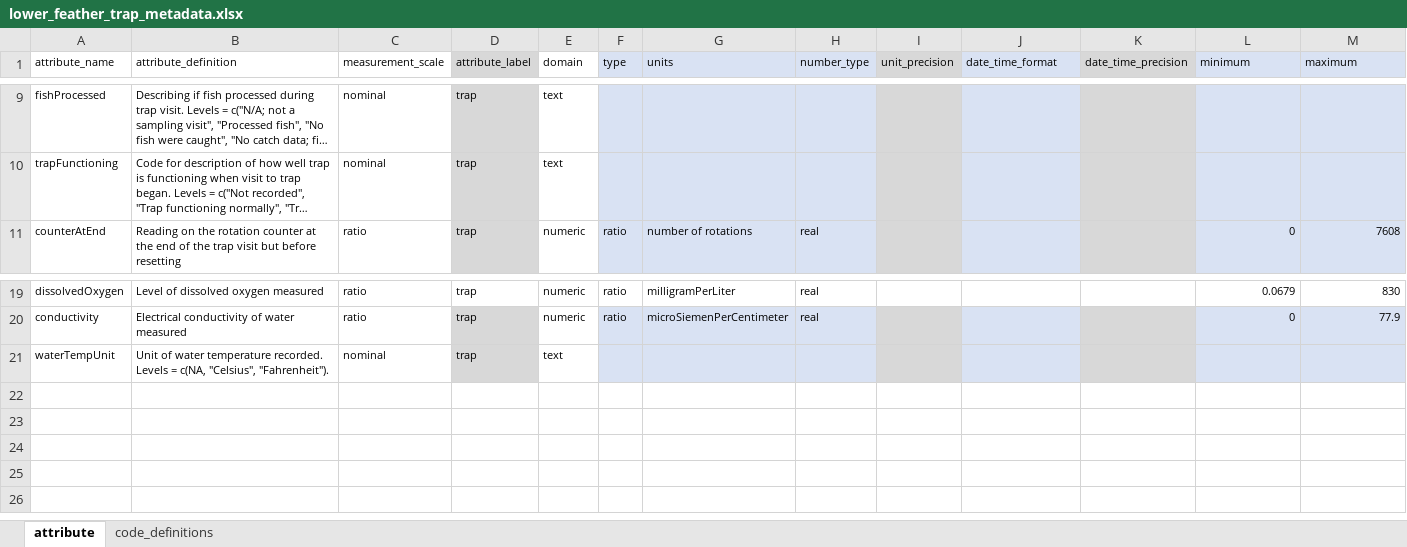
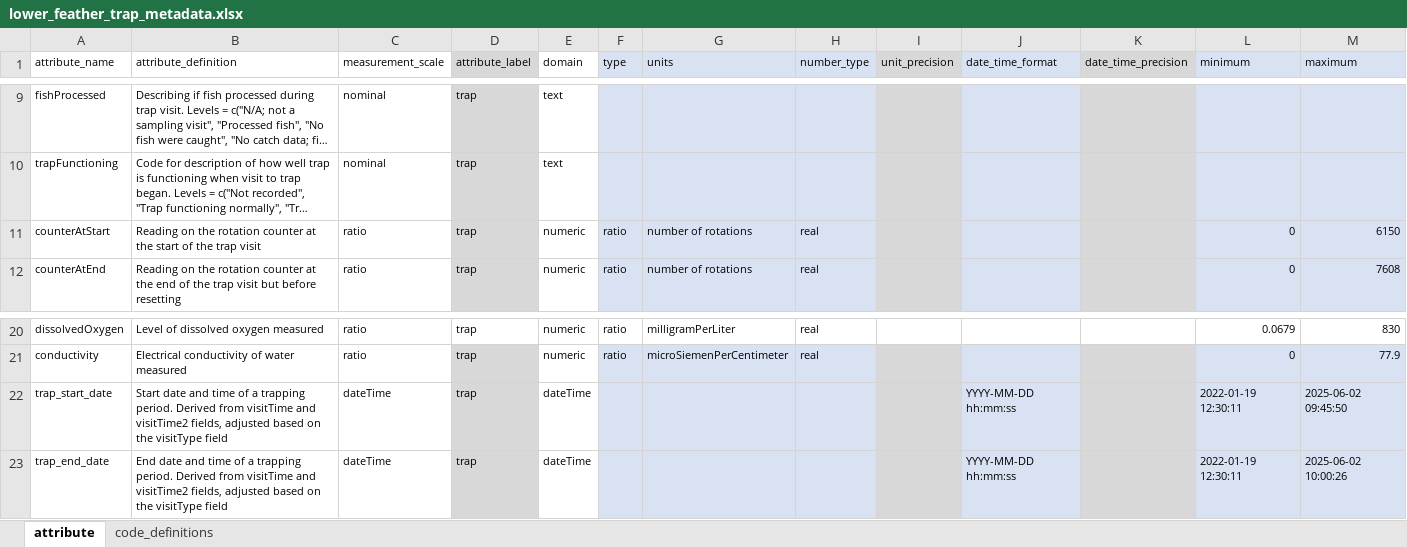
Before and after one commit to SRJPE/jpe-lower-feather-edi, an Excel workbook: data-raw/metadata/lower_feather_trap_metadata.xlsx, sheet attribute, drawn as a sheet; only a part is shown, gaps mark what is left out; long unchanged cells end in …; values as stored, in another font and other column widths than the file's, no borders; removed rows and columns are numbered as before the commit, all else as after; the diff names each change by its address in the sheet, - before the commit and + after, or states it on an @@ line.

Commit message:
updates trap data and metadata to have trap start, end

```diff
--- a/data-raw/metadata/lower_feather_trap_metadata.xlsx (sheet attribute)
+++ b/data-raw/metadata/lower_feather_trap_metadata.xlsx (sheet attribute)
+row 11: counterAtStart | Reading on the rotation counter at the start of the trap visit | ratio | trap | numeric | ratio | number of rotations | real |  |  |  | 0 | 6150
-row 21: waterTempUnit | Unit of water temperature recorded. Levels = c(NA, "Celsius", "Fahrenheit"). | nominal | trap | text
+row 22: trap_start_date | Start date and time of a trapping period. Derived from visitTime and visitTime2 fields, adjusted based on the visitType field | dateTime | trap | dateTime |  |  |  |  | YYYY-MM-DD hh:mm:ss |  | 2022-01-19 12:30:11 | 2025-06-02 09:45:50
+row 23: trap_end_date | End date and time of a trapping period. Derived from visitTime and visitTime2 fields, adjusted based on the visitType field | dateTime | trap | dateTime |  |  |  |  | YYYY-MM-DD hh:mm:ss |  | 2022-01-19 12:30:11 | 2025-06-02 10:00:26
```
Also changed, not shown: 1 other file.
